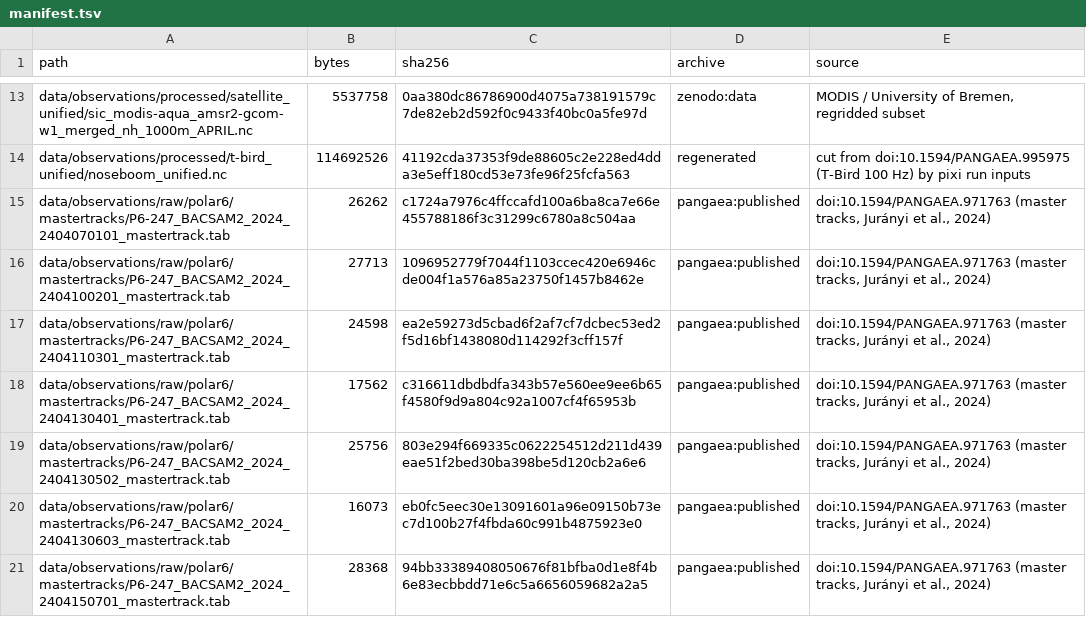
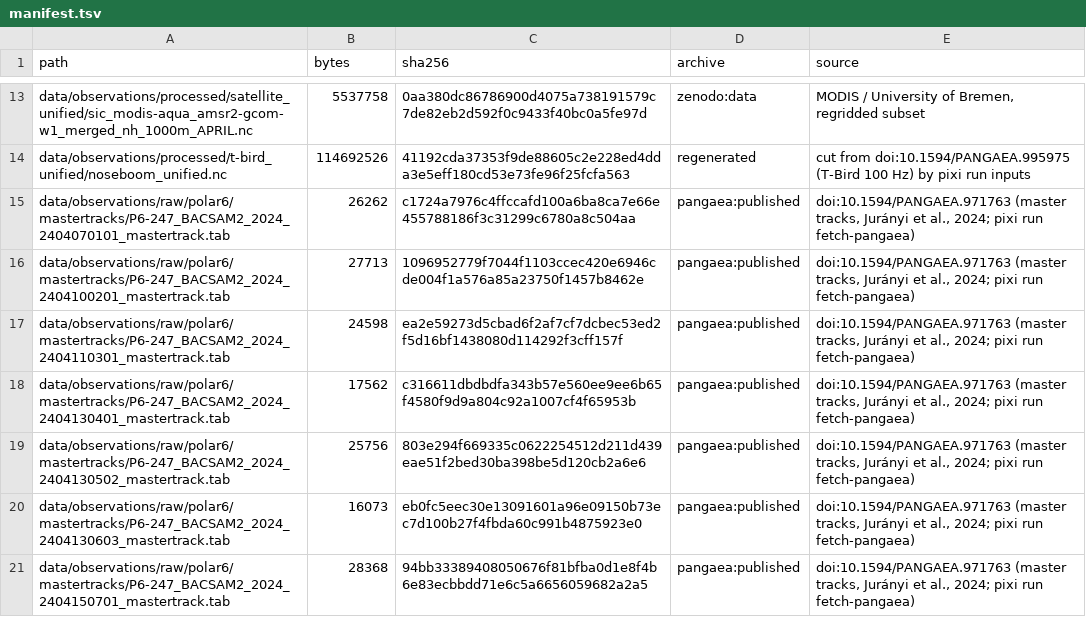
Before and after one commit to FranzFlink/bacsam2-flux-analysis, a TSV file: data/manifest.tsv, drawn as a sheet; only a part is shown, gaps mark what is left out; the diff covers the shown part only.

```diff
--- a/data/manifest.tsv
+++ b/data/manifest.tsv
@@ -14,8 +14,8 @@ data/observations/processed/satellite_unified/sic_modis-aqua_amsr2-gcom-w1_merge
 data/observations/processed/t-bird_unified/noseboom_unified.nc	114692526	41192cda37353f9de88605c2e228ed4dda3e5eff180cd53e73fe96f25fcfa563	regenerated	cut from doi:10.1594/PANGAEA.995975 (T-Bird 100 Hz) by pixi run inputs
-data/observations/raw/polar6/mastertracks/P6-247_BACSAM2_2024_2404070101_mastertrack.tab	26262	c1724a7976c4ffccafd100a6ba8ca7e66e455788186f3c31299c6780a8c504aa	pangaea:published	doi:10.1594/PANGAEA.971763 (master tracks, Jurányi et al., 2024)
-data/observations/raw/polar6/mastertracks/P6-247_BACSAM2_2024_2404100201_mastertrack.tab	27713	1096952779f7044f1103ccec420e6946cde004f1a576a85a23750f1457b8462e	pangaea:published	doi:10.1594/PANGAEA.971763 (master tracks, Jurányi et al., 2024)
-data/observations/raw/polar6/mastertracks/P6-247_BACSAM2_2024_2404110301_mastertrack.tab	24598	ea2e59273d5cbad6f2af7cf7dcbec53ed2f5d16bf1438080d114292f3cff157f	pangaea:published	doi:10.1594/PANGAEA.971763 (master tracks, Jurányi et al., 2024)
-data/observations/raw/polar6/mastertracks/P6-247_BACSAM2_2024_2404130401_mastertrack.tab	17562	c316611dbdbdfa343b57e560ee9ee6b65f4580f9d9a804c92a1007cf4f65953b	pangaea:published	doi:10.1594/PANGAEA.971763 (master tracks, Jurányi et al., 2024)
-data/observations/raw/polar6/mastertracks/P6-247_BACSAM2_2024_2404130502_mastertrack.tab	25756	803e294f669335c0622254512d211d439eae51f2bed30ba398be5d120cb2a6e6	pangaea:published	doi:10.1594/PANGAEA.971763 (master tracks, Jurányi et al., 2024)
-data/observations/raw/polar6/mastertracks/P6-247_BACSAM2_2024_2404130603_mastertrack.tab	16073	eb0fc5eec30e13091601a96e09150b73ec7d100b27f4fbda60c991b4875923e0	pangaea:published	doi:10.1594/PANGAEA.971763 (master tracks, Jurányi et al., 2024)
-data/observations/raw/polar6/mastertracks/P6-247_BACSAM2_2024_2404150701_mastertrack.tab	28368	94bb33389408050676f81bfba0d1e8f4b6e83ecbbdd71e6c5a6656059682a2a5	pangaea:published	doi:10.1594/PANGAEA.971763 (master tracks, Jurányi et al., 2024)
+data/observations/raw/polar6/mastertracks/P6-247_BACSAM2_2024_2404070101_mastertrack.tab	26262	c1724a7976c4ffccafd100a6ba8ca7e66e455788186f3c31299c6780a8c504aa	pangaea:published	doi:10.1594/PANGAEA.971763 (master tracks, Jurányi et al., 2024; pixi run fetch-pangaea)
+data/observations/raw/polar6/mastertracks/P6-247_BACSAM2_2024_2404100201_mastertrack.tab	27713	1096952779f7044f1103ccec420e6946cde004f1a576a85a23750f1457b8462e	pangaea:published	doi:10.1594/PANGAEA.971763 (master tracks, Jurányi et al., 2024; pixi run fetch-pangaea)
+data/observations/raw/polar6/mastertracks/P6-247_BACSAM2_2024_2404110301_mastertrack.tab	24598	ea2e59273d5cbad6f2af7cf7dcbec53ed2f5d16bf1438080d114292f3cff157f	pangaea:published	doi:10.1594/PANGAEA.971763 (master tracks, Jurányi et al., 2024; pixi run fetch-pangaea)
+data/observations/raw/polar6/mastertracks/P6-247_BACSAM2_2024_2404130401_mastertrack.tab	17562	c316611dbdbdfa343b57e560ee9ee6b65f4580f9d9a804c92a1007cf4f65953b	pangaea:published	doi:10.1594/PANGAEA.971763 (master tracks, Jurányi et al., 2024; pixi run fetch-pangaea)
+data/observations/raw/polar6/mastertracks/P6-247_BACSAM2_2024_2404130502_mastertrack.tab	25756	803e294f669335c0622254512d211d439eae51f2bed30ba398be5d120cb2a6e6	pangaea:published	doi:10.1594/PANGAEA.971763 (master tracks, Jurányi et al., 2024; pixi run fetch-pangaea)
+data/observations/raw/polar6/mastertracks/P6-247_BACSAM2_2024_2404130603_mastertrack.tab	16073	eb0fc5eec30e13091601a96e09150b73ec7d100b27f4fbda60c991b4875923e0	pangaea:published	doi:10.1594/PANGAEA.971763 (master tracks, Jurányi et al., 2024; pixi run fetch-pangaea)
+data/observations/raw/polar6/mastertracks/P6-247_BACSAM2_2024_2404150701_mastertrack.tab	28368	94bb33389408050676f81bfba0d1e8f4b6e83ecbbdd71e6c5a6656059682a2a5	pangaea:published	doi:10.1594/PANGAEA.971763 (master tracks, Jurányi et al., 2024; pixi run fetch-pangaea)
```
Also changed, not shown: 2 removed rows and 16 edited cells elsewhere in this file, 7 other files.
